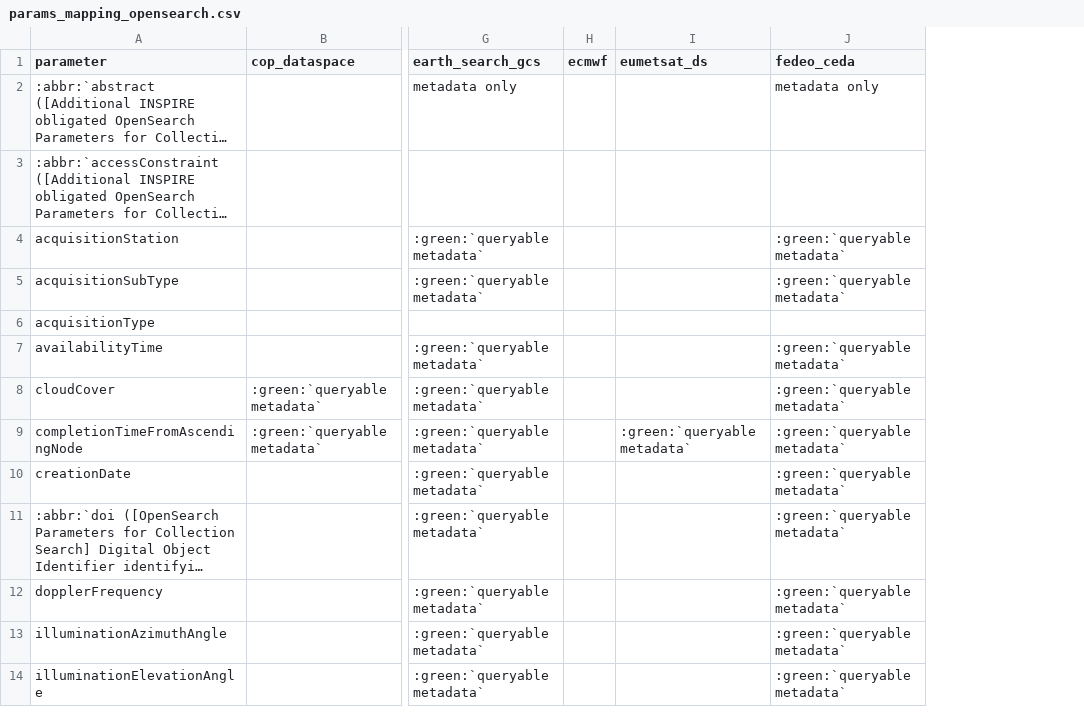
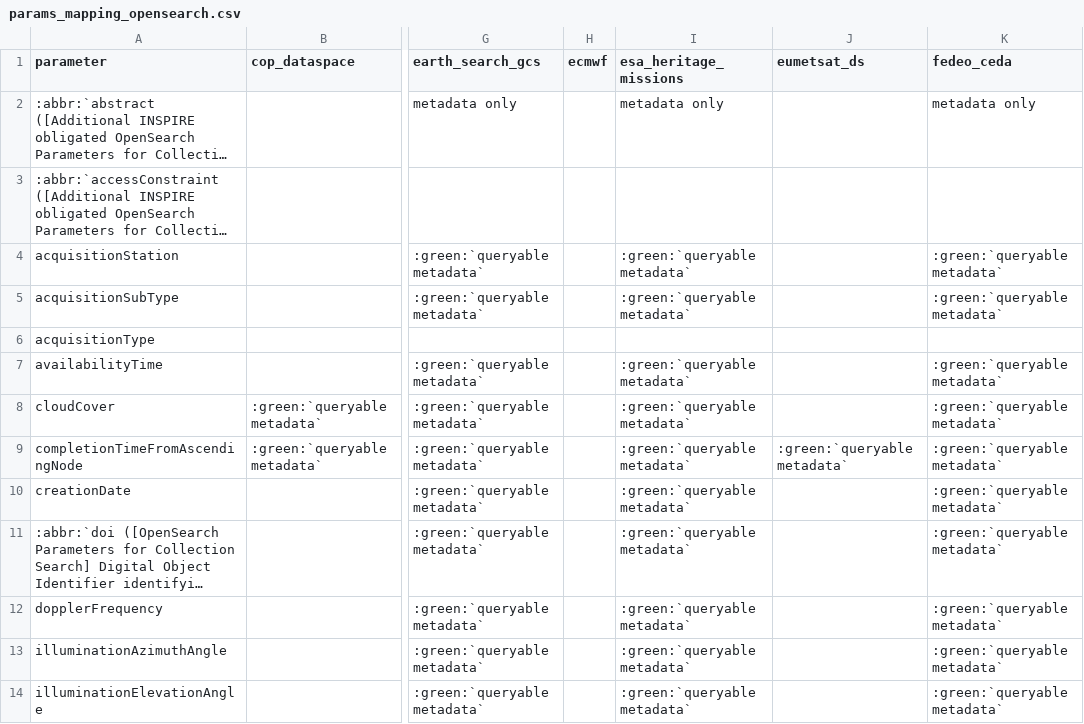
Before and after one commit to CS-SI/eodag, a CSV file: docs/_static/params_mapping_opensearch.csv, drawn as a sheet; only a part is shown, gaps mark what is left out; long unchanged cells end in …; the diff names each change by its address in the sheet, - before the commit and + after, or states it on an @@ line.

```diff
--- a/docs/_static/params_mapping_opensearch.csv
+++ b/docs/_static/params_mapping_opensearch.csv
+column I (esa_heritage_missions), rows 2-14: metadata only |  | :green:`queryable metadata` | :green:`queryable metadata` |  | :green:`queryable metadata` | :green:`queryable metadata` | :green:`queryable metadata` | :green:`queryable metadata` | :green:`queryable metadata` | :green:`queryable metadata` | :green:`queryable metadata` | :green:`queryable metadata`
```
Also changed, not shown: docs/_static/params_mapping_extra.csv, docs/_static/product_types_information.csv, 9 other files.
